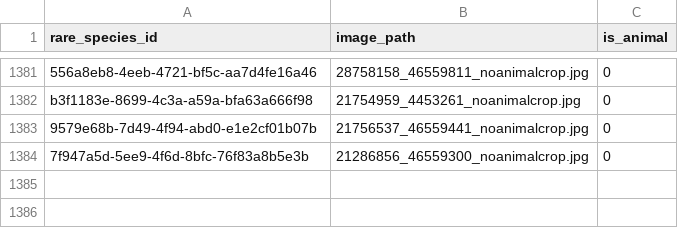
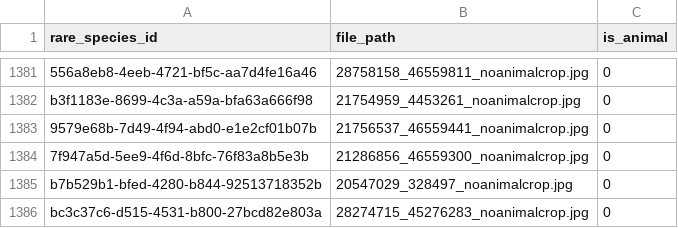
Before and after one commit to M4rtinsFons3caConsulting/DeepLearning, a CSV file: data/cropped_images.csv, drawn as a sheet; only a part is shown, gaps mark what is left out; the diff names each change by its address in the sheet, - before the commit and + after, or states it on an @@ line.

```diff
--- a/data/cropped_images.csv
+++ b/data/cropped_images.csv
-B1: image_path
+B1: file_path
+row 1385: b7b529b1-bfed-4280-b844-92513718352b | 20547029_328497_noanimalcrop.jpg | 0
+row 1386: bc3c37c6-d515-4531-b800-27bcd82e803a | 28274715_45276283_noanimalcrop.jpg | 0
```
Also changed, not shown: 3 other files.
